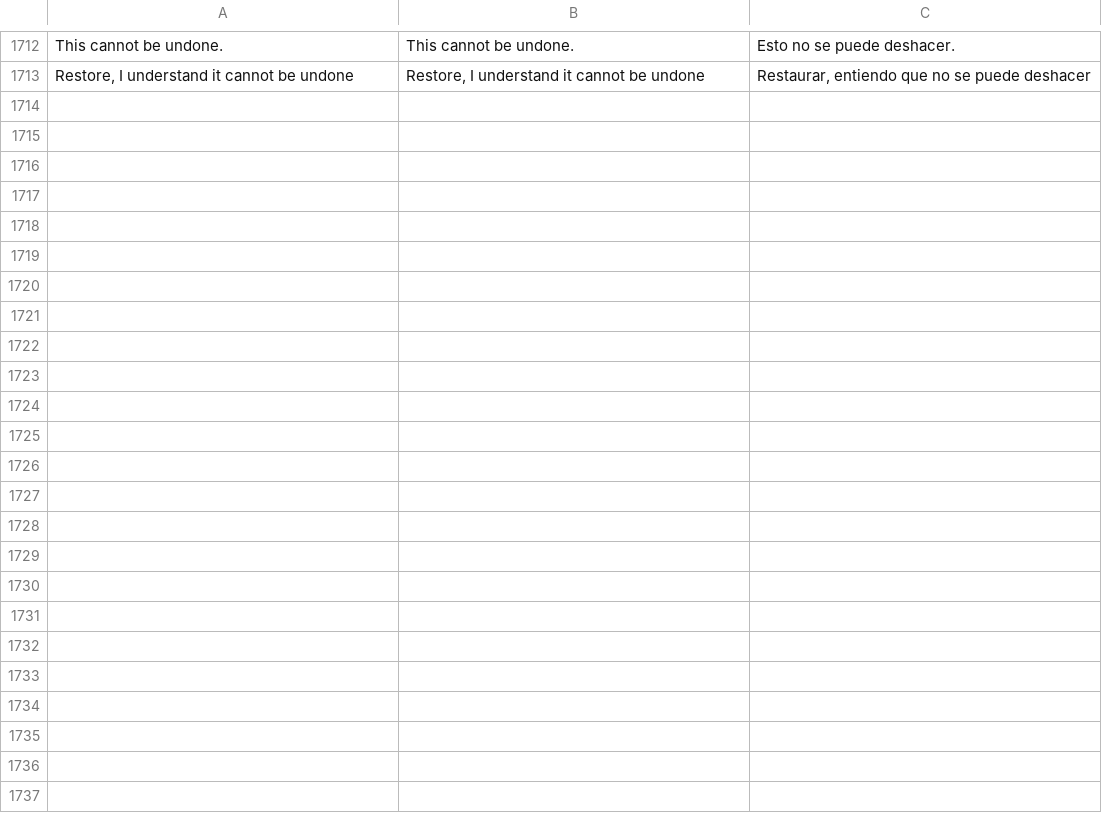
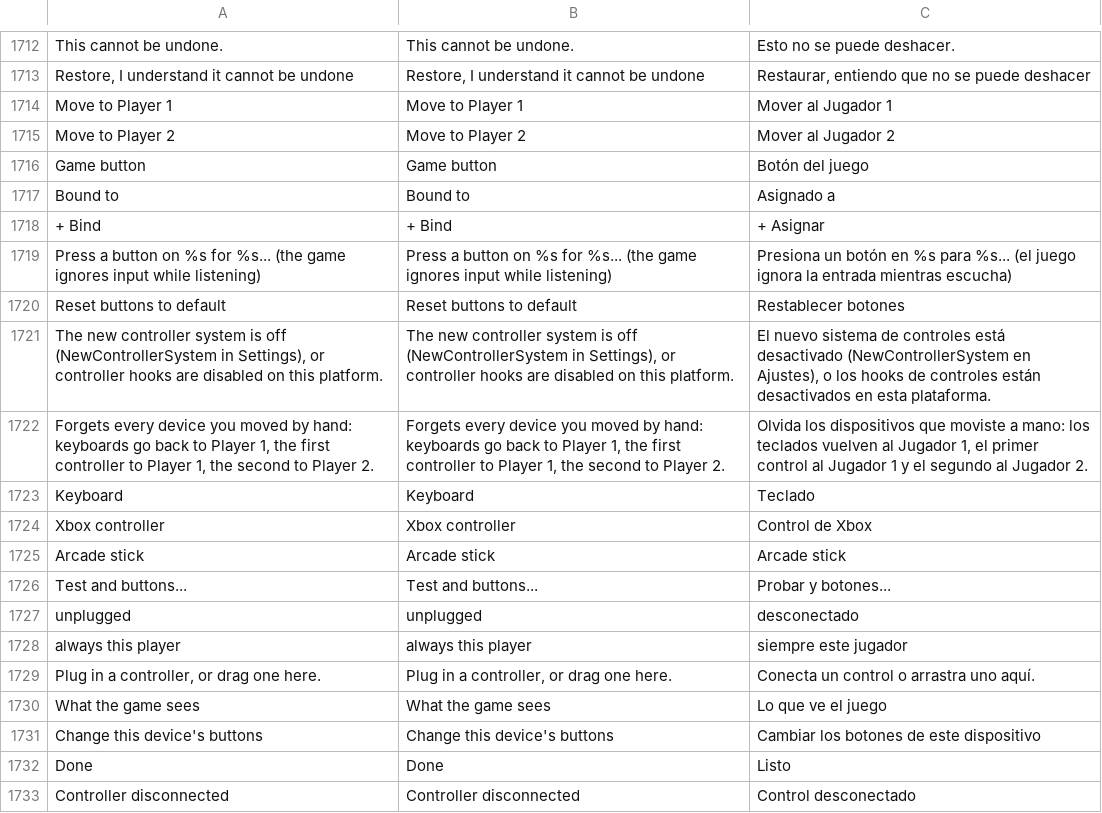
Before and after one commit to HaiKamDesu/BBCF-Improvement-Mod, a CSV file: resource/localization/Localization.csv, drawn as a sheet; only a part is shown, gaps mark what is left out; the diff covers the shown part only.

Commit message:
Add a local input system: any keyboard or pad on either player
Replaces the game's fixed controller setup (two pads and a keyboard welded to Player 1,
decided at boot) and the mod's old override layer, behind NewControllerSystem (default on;
setting it to 0 brings back the old path).

- Devices come from a platform backend: XInput by real index, DirectInput on a worker
  thread with hot-plug, Raw Input keyboards one by one. A Linux backend is stubbed behind
  the same interface.
- Keyboards start on P1, the first pad on P1, the second on P2. Dragging a device to the
  other card pins it there, and unplugging and replugging keeps its side. Hidden devices
  (vJoy...) send nothing, never take a side's pad slot, and can be dragged straight back
  onto a player.
- The game's own Button Settings are stored per device (GameKeyConfig): the screens edit
  whichever device the player is using, a keyboard on Player 2 gets the keyboard panel,
  and each device's menu and battle words are built from its own records and Type A/B.
  Fixes needed along the way: the keyboard panels are built with controller id 0, their
  Type B toggle always flipped id 0's flag, and their profile came from slot 0's pad panel.
- FUN_004963F0 is replaced for the pad-slot and keyboard controllers, and
  IsControllerIdConnected follows Player 2 actually having a device.
- New Controllers page: Player 1 / Player 2 cards with live activity, a device window with
  "what the game sees" and a drawing of the device, rename, hidden devices list,
  automatic detection toggle and a refresh button.

```diff
--- a/resource/localization/Localization.csv
+++ b/resource/localization/Localization.csv
@@ -1890 +1890,21 @@ This cannot be undone.,This cannot be undone.,Esto no se puede deshacer.
 "Restore, I understand it cannot be undone","Restore, I understand it cannot be undone","Restaurar, entiendo que no se puede deshacer"
+Move to Player 1,Move to Player 1,Mover al Jugador 1
+Move to Player 2,Move to Player 2,Mover al Jugador 2
+Game button,Game button,Botón del juego
+Bound to,Bound to,Asignado a
++ Bind,+ Bind,+ Asignar
+Press a button on %s for %s... (the game ignores input while listening),Press a button on %s for %s... (the game ignores input while listening),Presiona un botón en %s para %s... (el juego ignora la entrada mientras escucha)
+Reset buttons to default,Reset buttons to default,Restablecer botones
+"The new controller system is off (NewControllerSystem in Settings), or controller hooks are disabled on this platform.","The new controller system is off (NewControllerSystem in Settings), or controller hooks are disabled on this platform.","El nuevo sistema de controles está desactivado (NewControllerSystem en Ajustes), o los hooks de controles están desactivados en esta plataforma."
+"Forgets every device you moved by hand: keyboards go back to Player 1, the first controller to Player 1, the second to Player 2.","Forgets every device you moved by hand: keyboards go back to Player 1, the first controller to Player 1, the second to Player 2.","Olvida los dispositivos que moviste a mano: los teclados vuelven al Jugador 1, el primer control al Jugador 1 y el segundo al Jugador 2."
+Keyboard,Keyboard,Teclado
+Xbox controller,Xbox controller,Control de Xbox
+Arcade stick,Arcade stick,Arcade stick
+Test and buttons...,Test and buttons...,Probar y botones...
+unplugged,unplugged,desconectado
+always this player,always this player,siempre este jugador
+"Plug in a controller, or drag one here.","Plug in a controller, or drag one here.",Conecta un control o arrastra uno aquí.
+What the game sees,What the game sees,Lo que ve el juego
+Change this device's buttons,Change this device's buttons,Cambiar los botones de este dispositivo
+Done,Done,Listo
+Controller disconnected,Controller disconnected,Control desconectado
```
Also changed, not shown: 19 added rows elsewhere in this file, 25 other files.
